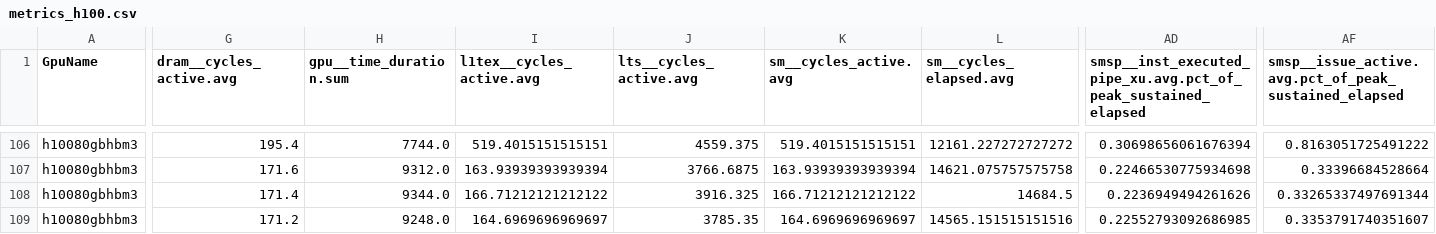
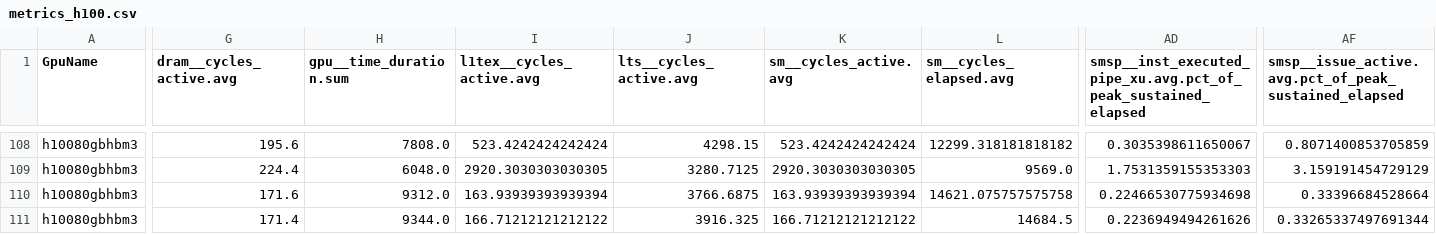
Before and after one commit to bri-personal/thesis-gpu, a CSV file: metrics/metrics_h100.csv, drawn as a sheet; only a part is shown, gaps mark what is left out; the shorter side is filled out with more unchanged rows; addresses are those after the commit; rows hold the shown columns only; the diff covers the shown part only; the diff names each change by its address in the sheet, - before the commit and + after, or states it on an @@ line.

```diff
--- a/metrics/metrics_h100.csv
+++ b/metrics/metrics_h100.csv
-G108 (dram__cycles_active.avg): 195.4
+G108 (dram__cycles_active.avg): 195.6
-H108 (gpu__time_duration.sum): 7744.0
+H108 (gpu__time_duration.sum): 7808.0
-I108 (l1tex__cycles_active.avg): 519.4015151515151
+I108 (l1tex__cycles_active.avg): 523.4242424242424
-J108 (lts__cycles_active.avg): 4559.375
+J108 (lts__cycles_active.avg): 4298.15
-K108 (sm__cycles_active.avg): 519.4015151515151
+K108 (sm__cycles_active.avg): 523.4242424242424
-L108 (sm__cycles_elapsed.avg): 12161.227272727272
+L108 (sm__cycles_elapsed.avg): 12299.318181818182
-AD108: 0.30698656061676394
+AD108: 0.3035398611650067
-AF108: 0.8163051725491222
+AF108: 0.8071400853705859
+row 109: h10080gbhbm3 | 224.4 | 6048.0 | 2920.3030303030305 | 3280.7125 | 2920.3030303030305 | 9569.0 | 1.7531359155353303 | 3.159191454729129
```
Also changed, not shown: 2 added rows and 36 edited cells elsewhere in this file, 3 other files.
